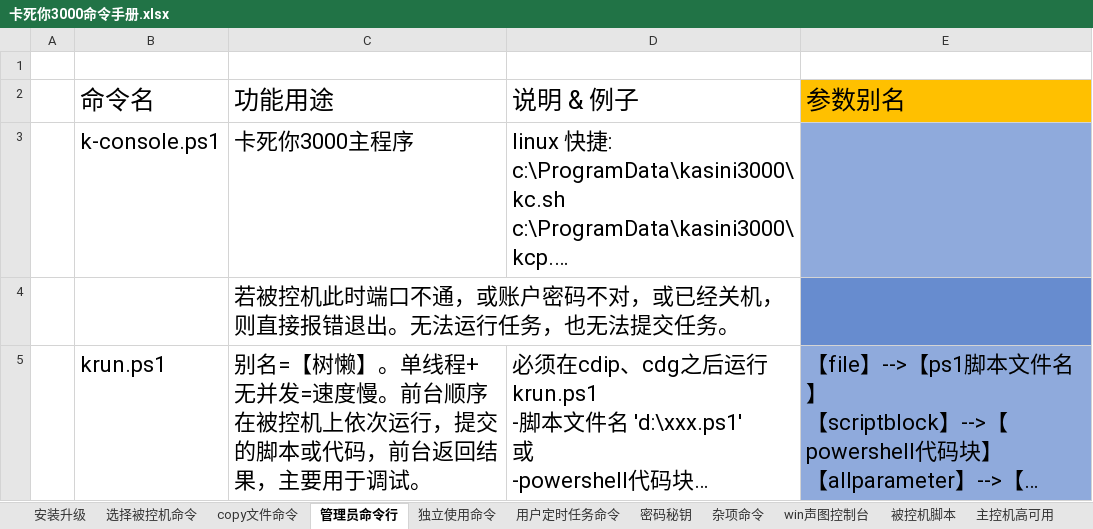
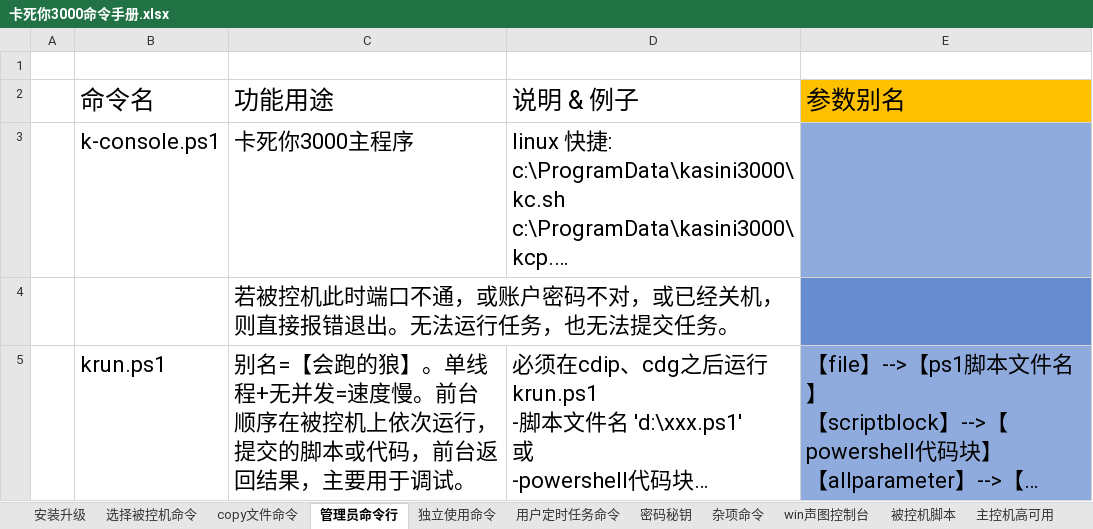
Before and after one commit to kasini3000/kasini3000, an Excel workbook: docs/卡死你3000命令手册.xlsx, sheet 管理员命令行, drawn as a sheet; only a part is shown; long unchanged cells end in …; values as stored, in another font and other column widths than the file's, no borders; table styles not drawn; the diff covers the shown part only; the diff names each change by its address in the sheet, - before the commit and + after, or states it on an @@ line.

```diff
--- a/docs/卡死你3000命令手册.xlsx (sheet 管理员命令行)
+++ b/docs/卡死你3000命令手册.xlsx (sheet 管理员命令行)
-C5 (功能用途): 别名=【树懒】。单线…
+C5 (功能用途): 别名=【会跑的狼】。单线…
```
Also changed, not shown: 1 edited cell elsewhere in this sheet, sheet 杂项命令, sheet 独立使用命令, sheet 选择被控机命令, docs/kasini3000_manual.xlsx.
